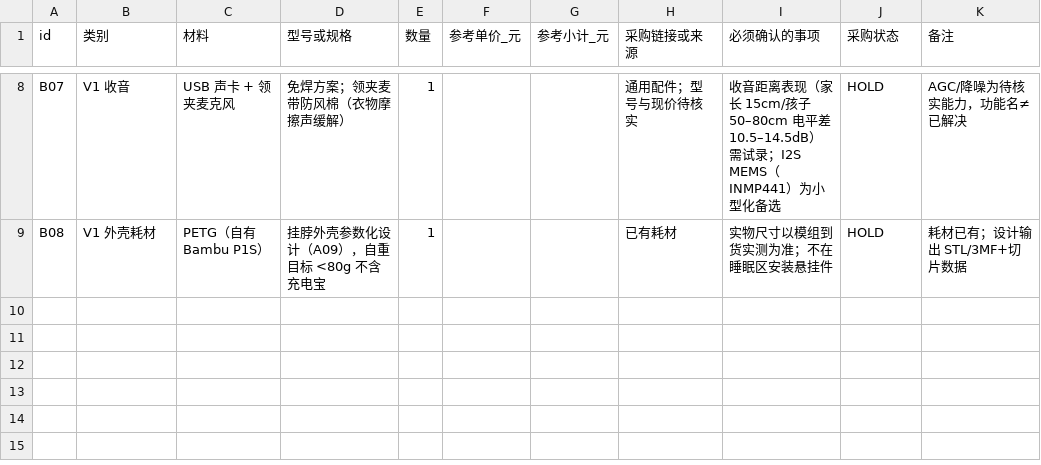
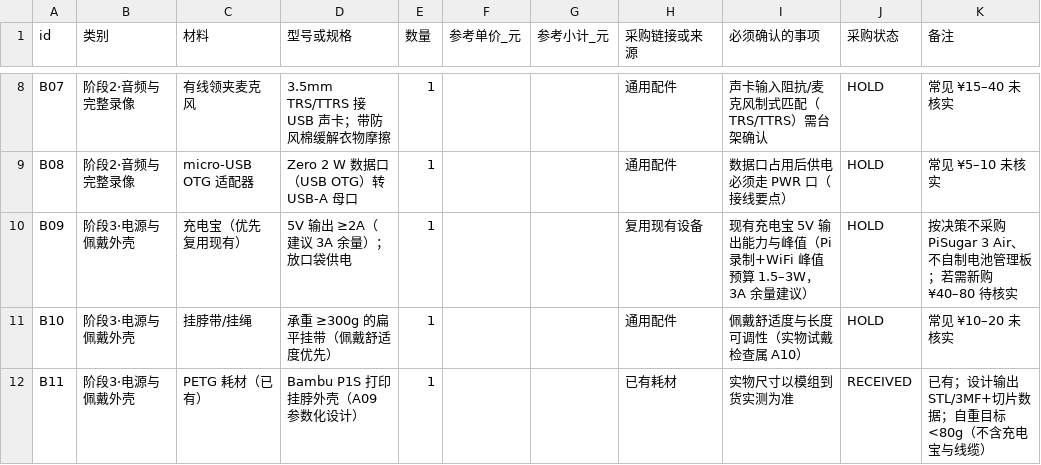
Before and after one commit to mayf3/diy-lab, a CSV file: source-data/parent-child-recorder/bom.csv, drawn as a sheet; only a part is shown, gaps mark what is left out; the diff covers the shown part only; the diff names each change by its address in the sheet, - before the commit and + after, or states it on an @@ line.

```diff
--- a/source-data/parent-child-recorder/bom.csv
+++ b/source-data/parent-child-recorder/bom.csv
-B8 (类别): V1 收音
+B8 (类别): 阶段2·音频与完整录像
-C8 (材料): USB 声卡 + 领夹麦克风
+C8 (材料): 有线领夹麦克风
-D8 (型号或规格): 免焊方案；领夹麦带防风棉（衣物摩擦声缓解）
+D8 (型号或规格): 3.5mm TRS/TTRS 接 USB 声卡；带防风棉缓解衣物摩擦
-H8 (采购链接或来源): 通用配件；型号与现价待核实
+H8 (采购链接或来源): 通用配件
-I8 (必须确认的事项): 收音距离表现（家长 15cm/孩子 50–80cm 电平差 10.5–14.5dB）需试录；I2S MEMS（INMP441）为小型化备选
+I8 (必须确认的事项): 声卡输入阻抗/麦克风制式匹配（TRS/TTRS）需台架确认
-K8 (备注): AGC/降噪为待核实能力，功能名≠已解决
+K8 (备注): 常见 ¥15–40 未核实
-B9 (类别): V1 外壳耗材
+B9 (类别): 阶段2·音频与完整录像
-C9 (材料): PETG（自有 Bambu P1S）
+C9 (材料): micro-USB OTG 适配器
-D9 (型号或规格): 挂脖外壳参数化设计（A09），自重目标 <80g 不含充电宝
+D9 (型号或规格): Zero 2 W 数据口（USB OTG）转 USB-A 母口
-H9 (采购链接或来源): 已有耗材
+H9 (采购链接或来源): 通用配件
-I9 (必须确认的事项): 实物尺寸以模组到货实测为准；不在睡眠区安装悬挂件
+I9 (必须确认的事项): 数据口占用后供电必须走 PWR 口（接线要点）
-K9 (备注): 耗材已有；设计输出 STL/3MF+切片数据
+K9 (备注): 常见 ¥5–10 未核实
+row 10: B09 | 阶段3·电源与佩戴外壳 | 充电宝（优先复用现有） | 5V 输出 ≥2A（建议 3A 余量）；放口袋供电 | 1 |  |  | 复用现有设备 | 现有充电宝 5V 输出能力与峰值（Pi 录制+WiFi 峰值预算 1.5–3W，3A 余量建议） | HOLD | 按决策不采购 PiSugar 3 Air、不自制电池管理板；若需新购 ¥40–80 待核实
+row 11: B10 | 阶段3·电源与佩戴外壳 | 挂脖带/挂绳 | 承重 ≥300g 的扁平挂带（佩戴舒适度优先） | 1 |  |  | 通用配件 | 佩戴舒适度与长度可调性（实物试戴检查属 A10） | HOLD | 常见 ¥10–20 未核实
+row 12: B11 | 阶段3·电源与佩戴外壳 | PETG 耗材（已有） | Bambu P1S 打印挂脖外壳（A09 参数化设计） | 1 |  |  | 已有耗材 | 实物尺寸以模组到货实测为准 | RECEIVED | 已有；设计输出 STL/3MF+切片数据；自重目标 <80g（不含充电宝与线缆）
```
Also changed, not shown: 30 edited cells elsewhere in this file, 6 other files.
